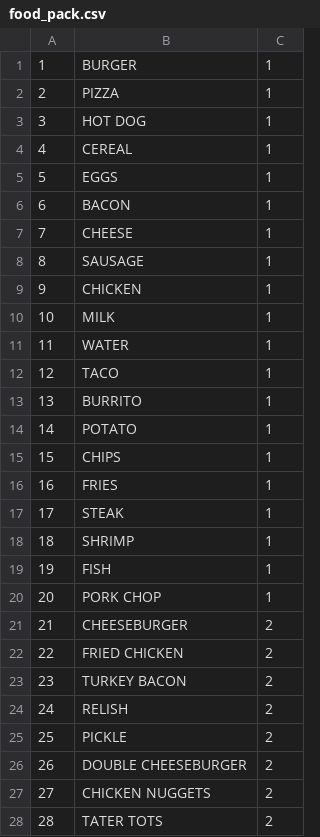
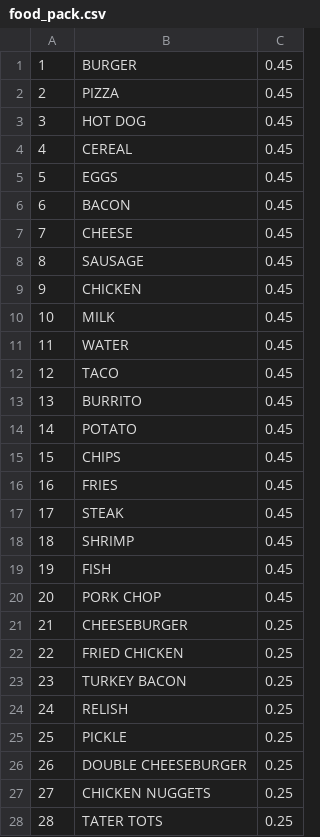
Before and after one commit to IWU-CS253/project-cards, a CSV file: food_pack.csv, drawn as a sheet; only a part is shown; the diff covers the shown part only.

Commit message:
changed the csv with the card info to better utilize the rank attribute

```diff
--- a/food_pack.csv
+++ b/food_pack.csv
@@ -1,28 +1,28 @@
-1,BURGER,1
-2,PIZZA,1
-3,HOT DOG,1
-4,CEREAL,1
-5,EGGS,1
-6,BACON,1
-7,CHEESE,1
-8,SAUSAGE,1
-9,CHICKEN,1
-10,MILK,1
-11,WATER,1
-12,TACO,1
-13,BURRITO,1
-14,POTATO,1
-15,CHIPS,1
-16,FRIES,1
-17,STEAK,1
-18,SHRIMP,1
-19,FISH,1
-20,PORK CHOP,1
-21,CHEESEBURGER,2
-22,FRIED CHICKEN,2
-23,TURKEY BACON,2
-24,RELISH,2
-25,PICKLE,2
-26,DOUBLE CHEESEBURGER,2
-27,CHICKEN NUGGETS,2
-28,TATER TOTS,2
+1,BURGER,0.45
+2,PIZZA,0.45
+3,HOT DOG,0.45
+4,CEREAL,0.45
+5,EGGS,0.45
+6,BACON,0.45
+7,CHEESE,0.45
+8,SAUSAGE,0.45
+9,CHICKEN,0.45
+10,MILK,0.45
+11,WATER,0.45
+12,TACO,0.45
+13,BURRITO,0.45
+14,POTATO,0.45
+15,CHIPS,0.45
+16,FRIES,0.45
+17,STEAK,0.45
+18,SHRIMP,0.45
+19,FISH,0.45
+20,PORK CHOP,0.45
+21,CHEESEBURGER,0.25
+22,FRIED CHICKEN,0.25
+23,TURKEY BACON,0.25
+24,RELISH,0.25
+25,PICKLE,0.25
+26,DOUBLE CHEESEBURGER,0.25
+27,CHICKEN NUGGETS,0.25
+28,TATER TOTS,0.25
```
Also changed, not shown: 23 edited cells elsewhere in this file.
